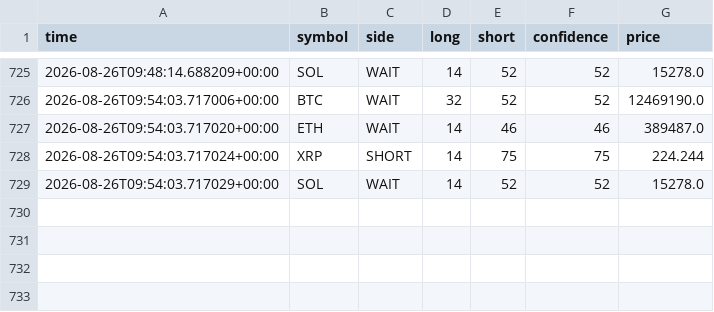
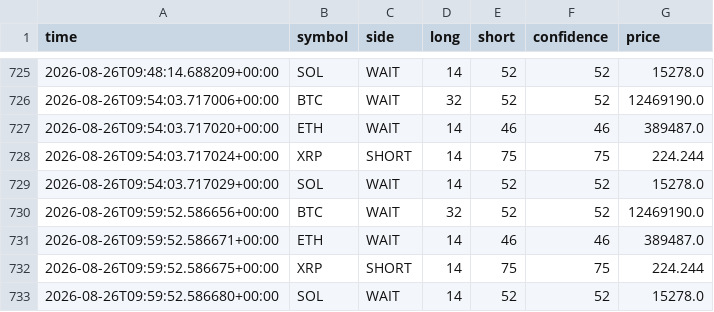
Before and after one commit to 9pf4trk4st-design/shinsum-arare-monitor, a CSV file: state/signal_log.csv, drawn as a sheet; only a part is shown, gaps mark what is left out; the diff names each change by its address in the sheet, - before the commit and + after, or states it on an @@ line.

```diff
--- a/state/signal_log.csv
+++ b/state/signal_log.csv
+row 730: 2026-08-26T09:59:52.586656+00:00 | BTC | WAIT | 32 | 52 | 52 | 12469190.0
+row 731: 2026-08-26T09:59:52.586671+00:00 | ETH | WAIT | 14 | 46 | 46 | 389487.0
+row 732: 2026-08-26T09:59:52.586675+00:00 | XRP | SHORT | 14 | 75 | 75 | 224.244
+row 733: 2026-08-26T09:59:52.586680+00:00 | SOL | WAIT | 14 | 52 | 52 | 15278.0
```
